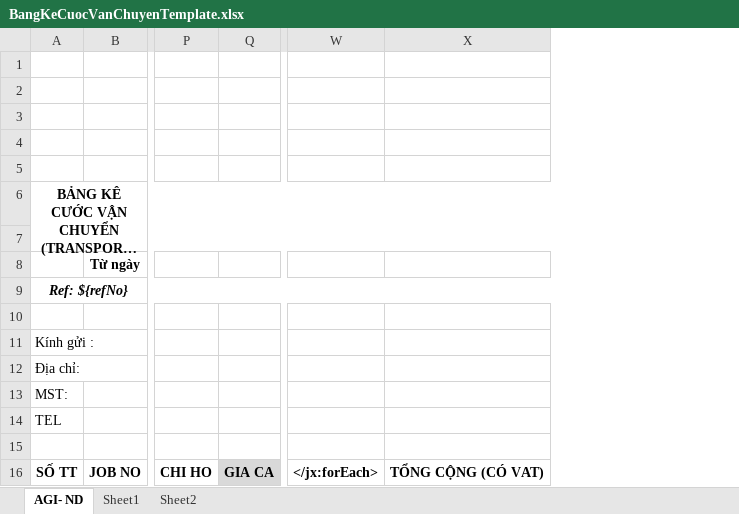
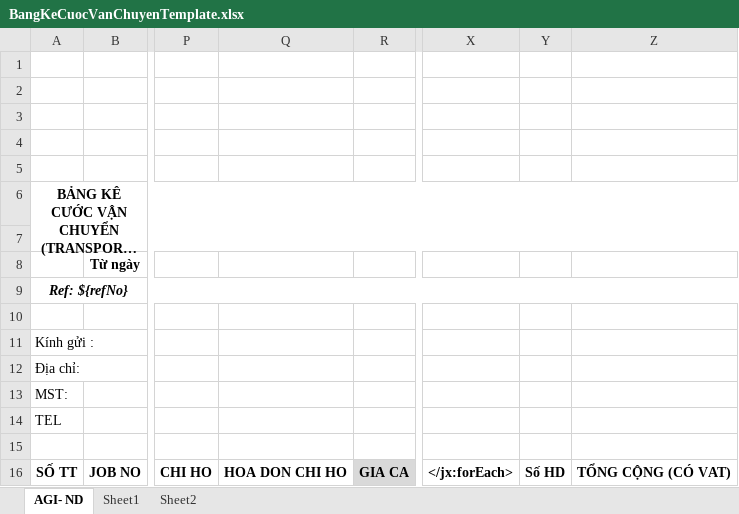
Before and after one commit to linhrepo/ael, an Excel workbook: src/main/resources/ExportTemplate/BangKeCuocVanChuyenTemplate.xlsx, sheet AGI- ND, drawn as a sheet; only a part is shown, gaps mark what is left out; long unchanged cells end in …; values as stored, in another font and other column widths than the file's, no borders; charts and pictures not drawn; the diff names each change by its address in the sheet, - before the commit and + after, or states it on an @@ line.

```diff
--- a/src/main/resources/ExportTemplate/BangKeCuocVanChuyenTemplate.xlsx (sheet AGI- ND)
+++ b/src/main/resources/ExportTemplate/BangKeCuocVanChuyenTemplate.xlsx (sheet AGI- ND)
+column Q, row 16: HOA DON CHI HO
+column Y, row 16: Số HD
```
Also changed, not shown: formulas that keep their value, src/main/resources/ExportTemplate/PhieuDeNghiThanhToanTemplate.xlsx, 10 other files.
